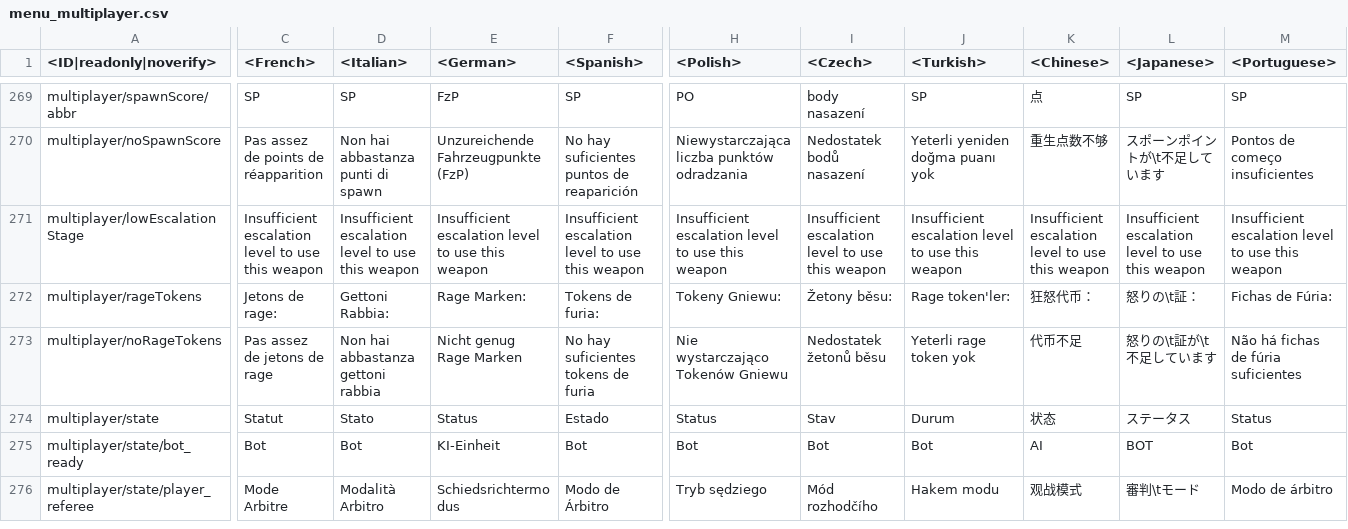
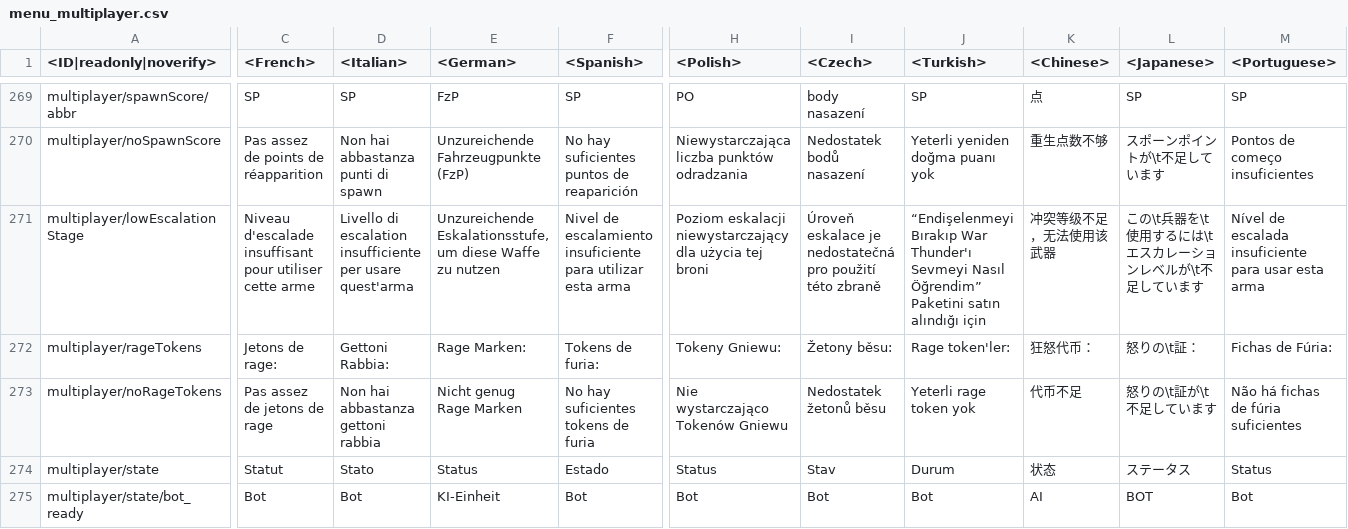
Before and after one commit to leroyonly/warthunder-lang, a CSV file: menu_multiplayer.csv, drawn as a sheet; only a part is shown, gaps mark what is left out; the shorter side is filled out with more unchanged rows; the diff covers the shown part only; the diff names each change by its address in the sheet, - before the commit and + after, or states it on an @@ line.

```diff
--- a/menu_multiplayer.csv
+++ b/menu_multiplayer.csv
-C271 (<French>): Insufficient escalation level to use this weapon
+C271 (<French>): Niveau d'escalade insuffisant pour utiliser cette arme
-D271 (<Italian>): Insufficient escalation level to use this weapon
+D271 (<Italian>): Livello di escalation insufficiente per usare quest'arma
-E271 (<German>): Insufficient escalation level to use this weapon
+E271 (<German>): Unzureichende Eskalationsstufe, um diese Waffe zu nutzen
-F271 (<Spanish>): Insufficient escalation level to use this weapon
+F271 (<Spanish>): Nivel de escalamiento insuficiente para utilizar esta arma
-H271 (<Polish>): Insufficient escalation level to use this weapon
+H271 (<Polish>): Poziom eskalacji niewystarczający dla użycia tej broni
-I271 (<Czech>): Insufficient escalation level to use this weapon
+I271 (<Czech>): Úroveň eskalace je nedostatečná pro použití této zbraně
-J271 (<Turkish>): Insufficient escalation level to use this weapon
+J271 (<Turkish>): “Endişelenmeyi Bırakıp War Thunder'ı Sevmeyi Nasıl Öğrendim” Paketini satın alındığı için
-K271 (<Chinese>): Insufficient escalation level to use this weapon
+K271 (<Chinese>): 冲突等级不足，无法使用该武器
-L271 (<Japanese>): Insufficient escalation level to use this weapon
+L271 (<Japanese>): この\t兵器を\t使用するには\tエスカレーションレベルが\t不足しています
-M271 (<Portuguese>): Insufficient escalation level to use this weapon
+M271 (<Portuguese>): Nível de escalada insuficiente para usar esta arma
```
Also changed, not shown: 3 edited cells elsewhere in this file, menu_debriefing.csv, missions_locations.csv, 11 other files.
